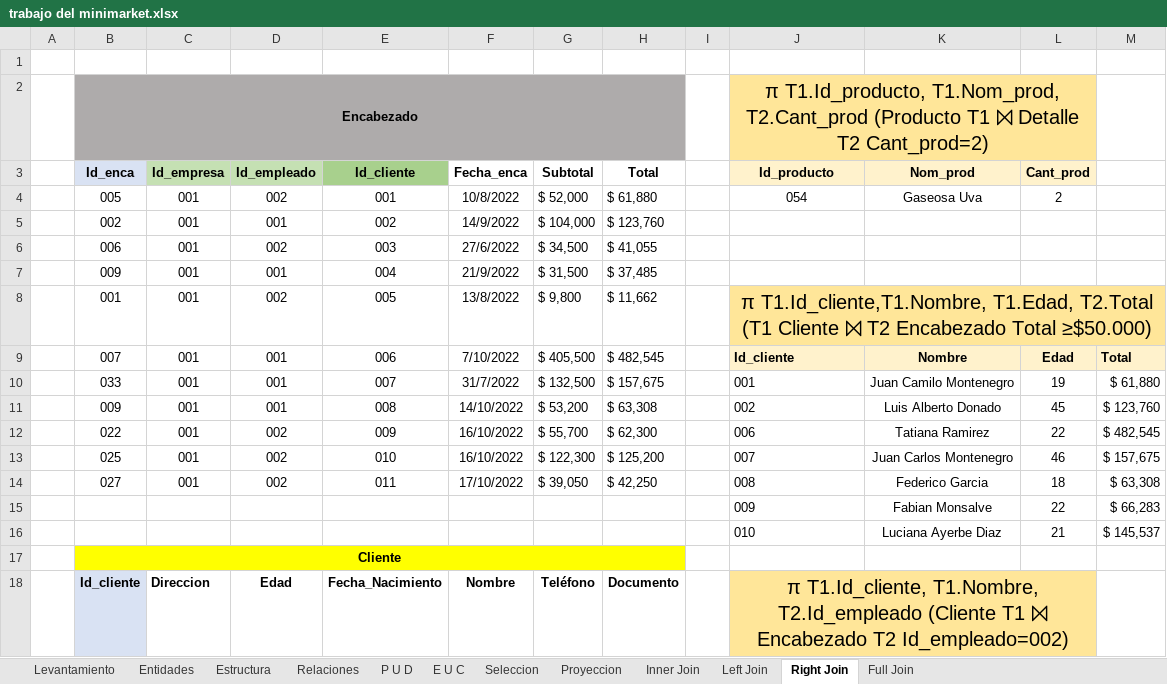
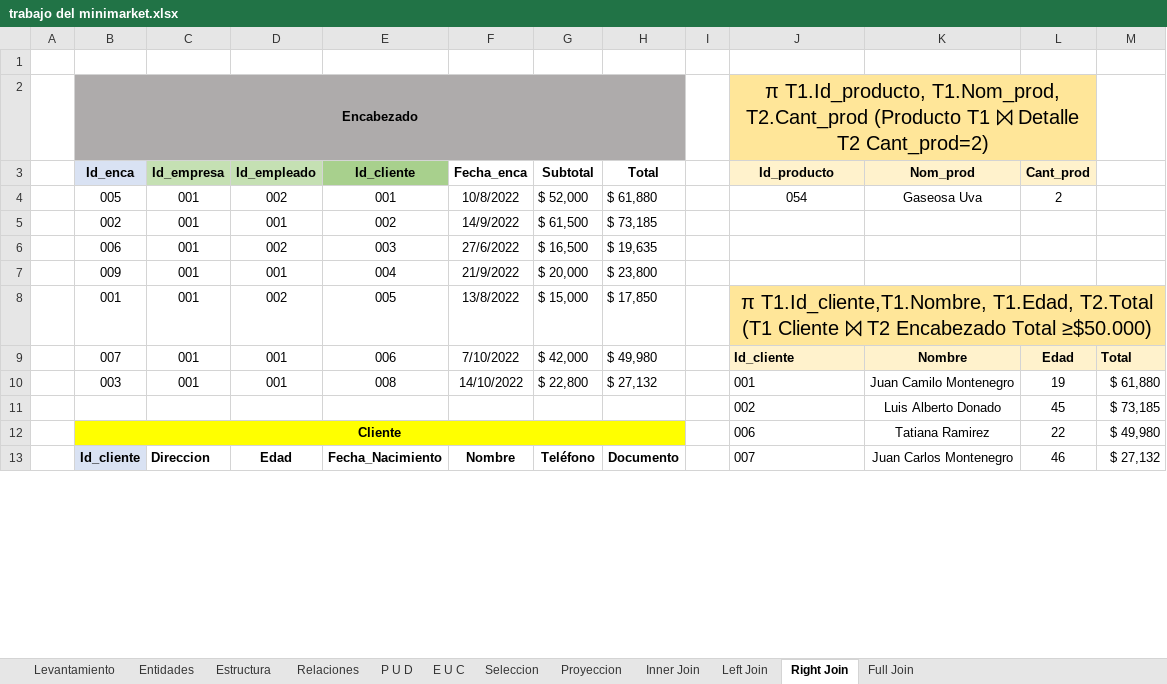
Before and after one commit to Zarkprogame/Bases-de-Datos, an Excel workbook: trabajo del minimarket.xlsx, sheet Right Join, drawn as a sheet; only a part is shown; values as stored, in another font and other column widths than the file's, no borders; removed rows and columns are numbered as before the commit, all else as after; the diff covers the shown part only; the diff names each change by its address in the sheet, - before the commit and + after, or states it on an @@ line.

```diff
--- a/trabajo del minimarket.xlsx (sheet Right Join)
+++ b/trabajo del minimarket.xlsx (sheet Right Join)
-G5 (Subtotal): $ 104,000
+G5 (Subtotal): $ 61,500
-H5 (Total): $ 123,760
+H5 (Total): $ 73,185
-G6 (Subtotal): $ 34,500
+G6 (Subtotal): $ 16,500
-H6 (Total): $ 41,055
+H6 (Total): $ 19,635
-G7 (Subtotal): $ 31,500
+G7 (Subtotal): $ 20,000
-H7 (Total): $ 37,485
+H7 (Total): $ 23,800
-G8 (Subtotal): $ 9,800
+G8 (Subtotal): $ 15,000
-H8 (Total): $ 11,662
+H8 (Total): $ 17,850
-G9 (Subtotal): $ 405,500
+G9 (Subtotal): $ 42,000
-H9 (Total): $ 482,545
+H9 (Total): $ 49,980
-B10 (Id_enca): 033
+B10 (Id_enca): 003
-E10 (Id_cliente): 007
+E10 (Id_cliente): 008
-F10 (Fecha_enca): 31/7/2022
+F10 (Fecha_enca): 14/10/2022
-G10 (Subtotal): $ 132,500
+G10 (Subtotal): $ 22,800
-H10 (Total): $ 157,675
+H10 (Total): $ 27,132
-row 11:  | 009 | 001 | 001 | 008 | 14/10/2022 | $ 53,200 | $ 63,308 |  | 002 | Luis Alberto Donado | 45 | $ 123,760
-row 12:  | 022 | 001 | 002 | 009 | 16/10/2022 | $ 55,700 | $ 62,300 |  | 006 | Tatiana Ramirez | 22 | $ 482,545
-row 13:  | 025 | 001 | 002 | 010 | 16/10/2022 | $ 122,300 | $ 125,200 |  | 007 | Juan Carlos Montenegro | 46 | $ 157,675
-row 14:  | 027 | 001 | 002 | 011 | 17/10/2022 | $ 39,050 | $ 42,250 |  | 008 | Federico Garcia | 18 | $ 63,308
-row 15:  |  |  |  |  |  |  |  |  | 009 | Fabian Monsalve | 22 | $ 66,283
-row 16:  |  |  |  |  |  |  |  |  | 010 | Luciana Ayerbe Diaz | 21 | $ 145,537
-row 17:  | Cliente
+row 11:  |  |  |  |  |  |  |  |  | 002 | Luis Alberto Donado | 45 | $ 73,185
+row 12:  | Cliente |  |  |  |  |  |  |  | 006 | Tatiana Ramirez | 22 | $ 49,980
-J13 (Id_producto): π T1.Id_cliente, T1.Nombre, T2.Id_empleado (Cliente T1 ⨝ Encabezado T2 Id_empleado=002)
+J13 (Id_producto): 007
-J13:L13 fill: #FFE699
+J13:L13 fill: none
@@ J13 text size: smaller, alignment: center → left @@
-J18:L18 merged
-K13 (Nom_prod): (empty)
+K13 (Nom_prod): Juan Carlos Montenegro
-L13 (Cant_prod): (empty)
+L13 (Cant_prod): 46
-M13: (empty)
+M13: $ 27,132
```
Also changed, not shown: 19 added rows, 2 removed rows, 52 edited cells, cell formats and merged cells elsewhere in this sheet, sheet Proyeccion, sheet Left Join, sheet Full Join, sheet Seleccion, sheet Inner Join.
